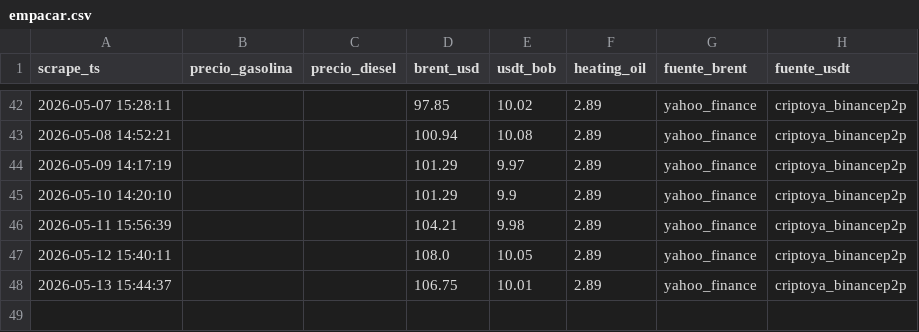
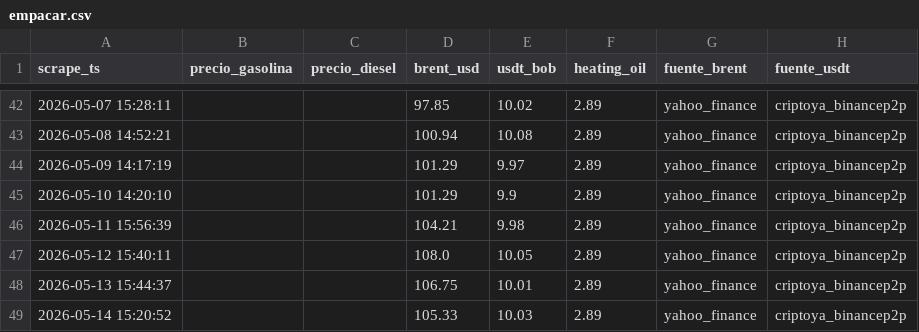
Before and after one commit to mtineojr/Monitor-Biopetrol, a CSV file: data/empacar.csv, drawn as a sheet; only a part is shown, gaps mark what is left out.

```diff
--- a/data/empacar.csv
+++ b/data/empacar.csv
@@ -48 +48,2 @@ scrape_ts,precio_gasolina,precio_diesel,brent_usd,usdt_bob,heating_oil,fuente_br
 2026-05-13 15:44:37,,,106.75,10.01,2.89,yahoo_finance,criptoya_binancep2p
+2026-05-14 15:20:52,,,105.33,10.03,2.89,yahoo_finance,criptoya_binancep2p
```
Also changed, not shown: data/saldos.csv.
